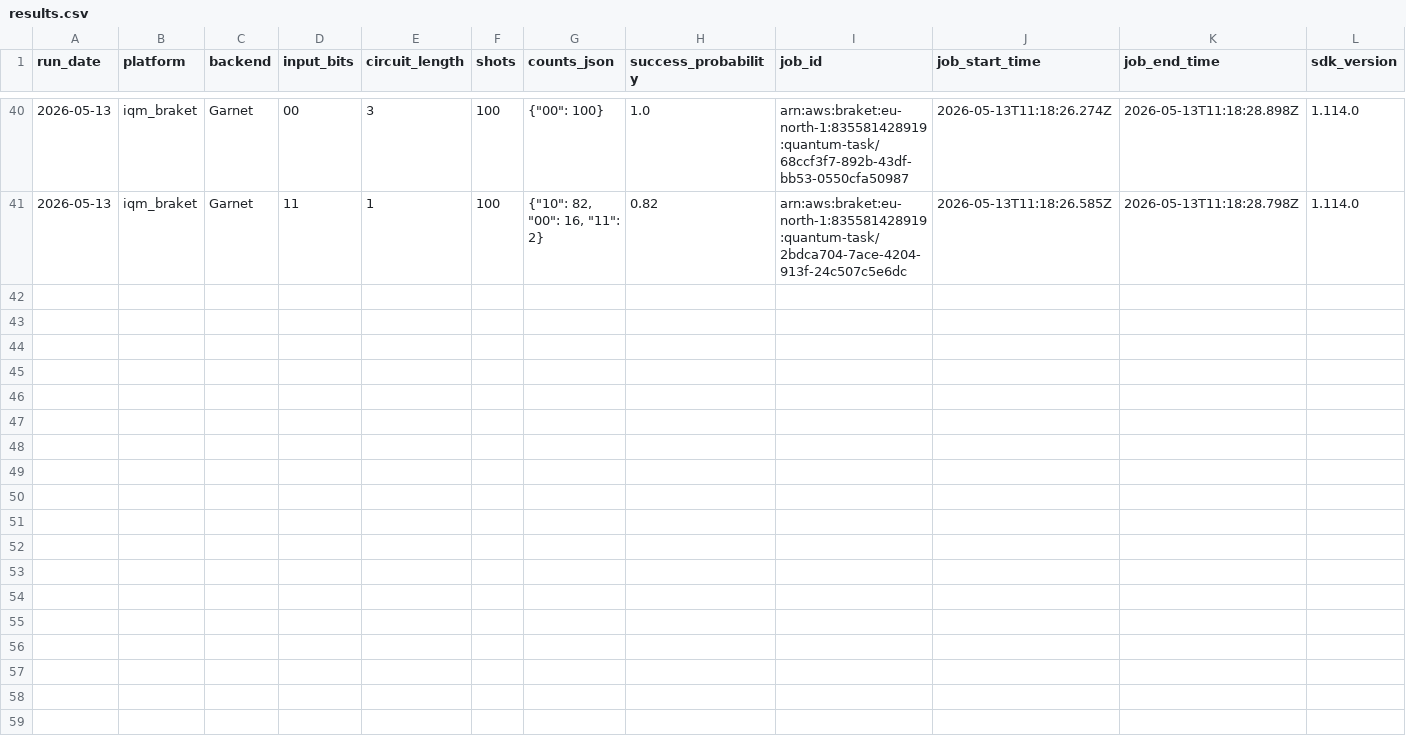
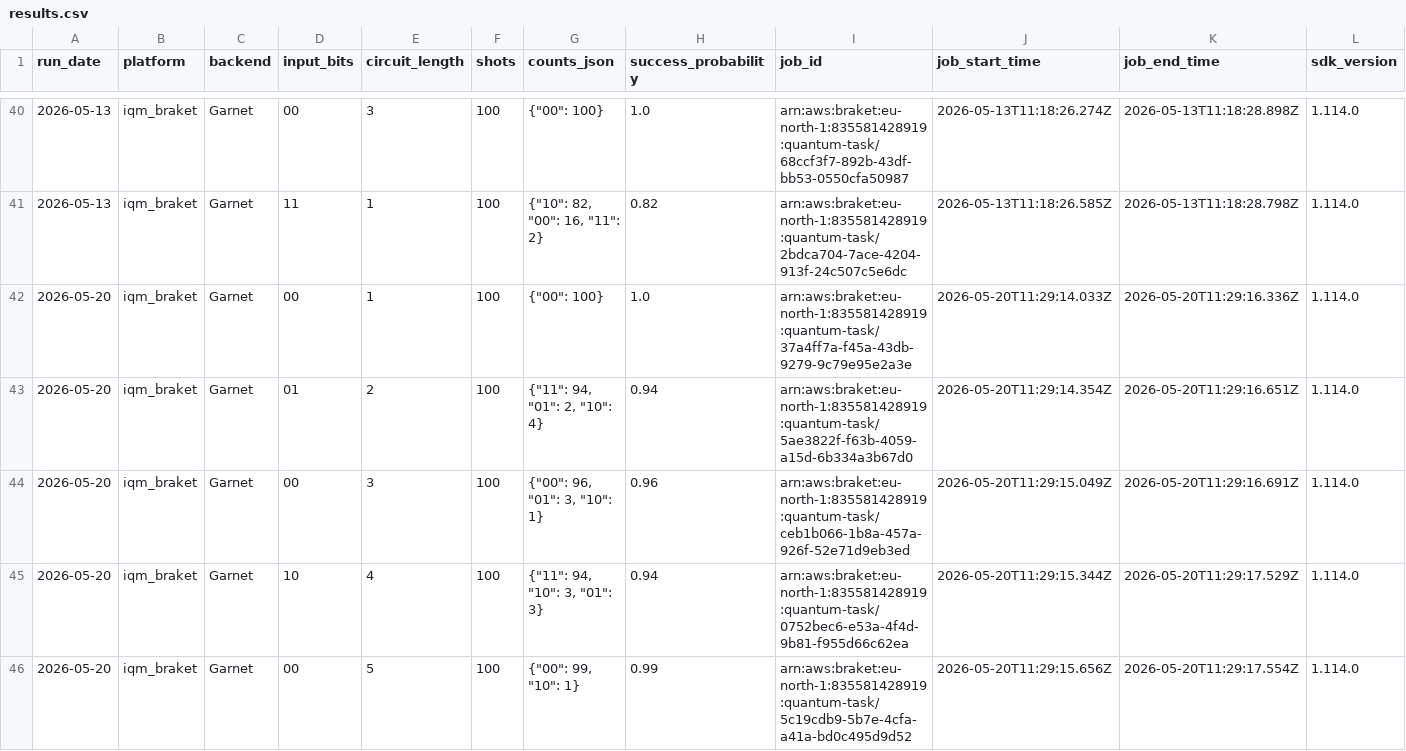
Before and after one commit to InsightSoftmax/quantum-stability, a CSV file: data/iqm_braket/results.csv, drawn as a sheet; only a part is shown, gaps mark what is left out; rows hold the shown columns only; the diff covers the shown part only; the diff names each change by its address in the sheet, - before the commit and + after, or states it on an @@ line.

```diff
--- a/data/iqm_braket/results.csv
+++ b/data/iqm_braket/results.csv
+row 42: 2026-05-20 | iqm_braket | Garnet | 00 | 1 | 100 | {"00": 100} | 1.0 | arn:aws:braket:eu-north-1:835581428919:quantum-task/37a4ff7a-f45a-43db-9279-9c79e95e2a3e | 2026-05-20T11:29:14.033Z | 2026-05-20T11:29:16.336Z | 1.114.0
+row 43: 2026-05-20 | iqm_braket | Garnet | 01 | 2 | 100 | {"11": 94, "01": 2, "10": 4} | 0.94 | arn:aws:braket:eu-north-1:835581428919:quantum-task/5ae3822f-f63b-4059-a15d-6b334a3b67d0 | 2026-05-20T11:29:14.354Z | 2026-05-20T11:29:16.651Z | 1.114.0
+row 44: 2026-05-20 | iqm_braket | Garnet | 00 | 3 | 100 | {"00": 96, "01": 3, "10": 1} | 0.96 | arn:aws:braket:eu-north-1:835581428919:quantum-task/ceb1b066-1b8a-457a-926f-52e71d9eb3ed | 2026-05-20T11:29:15.049Z | 2026-05-20T11:29:16.691Z | 1.114.0
+row 45: 2026-05-20 | iqm_braket | Garnet | 10 | 4 | 100 | {"11": 94, "10": 3, "01": 3} | 0.94 | arn:aws:braket:eu-north-1:835581428919:quantum-task/0752bec6-e53a-4f4d-9b81-f955d66c62ea | 2026-05-20T11:29:15.344Z | 2026-05-20T11:29:17.529Z | 1.114.0
+row 46: 2026-05-20 | iqm_braket | Garnet | 00 | 5 | 100 | {"00": 99, "10": 1} | 0.99 | arn:aws:braket:eu-north-1:835581428919:quantum-task/5c19cdb9-5b7e-4cfa-a41a-bd0c495d9d52 | 2026-05-20T11:29:15.656Z | 2026-05-20T11:29:17.554Z | 1.114.0
```
Also changed, not shown: 5 added rows elsewhere in this file, 1 other file.
